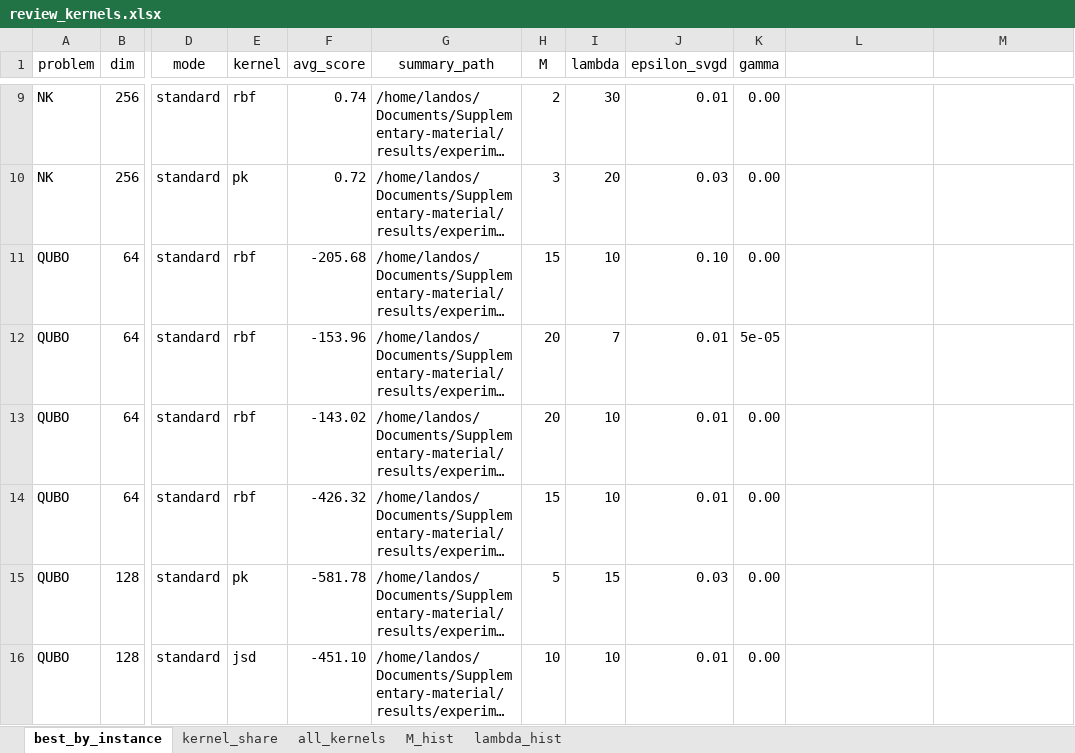
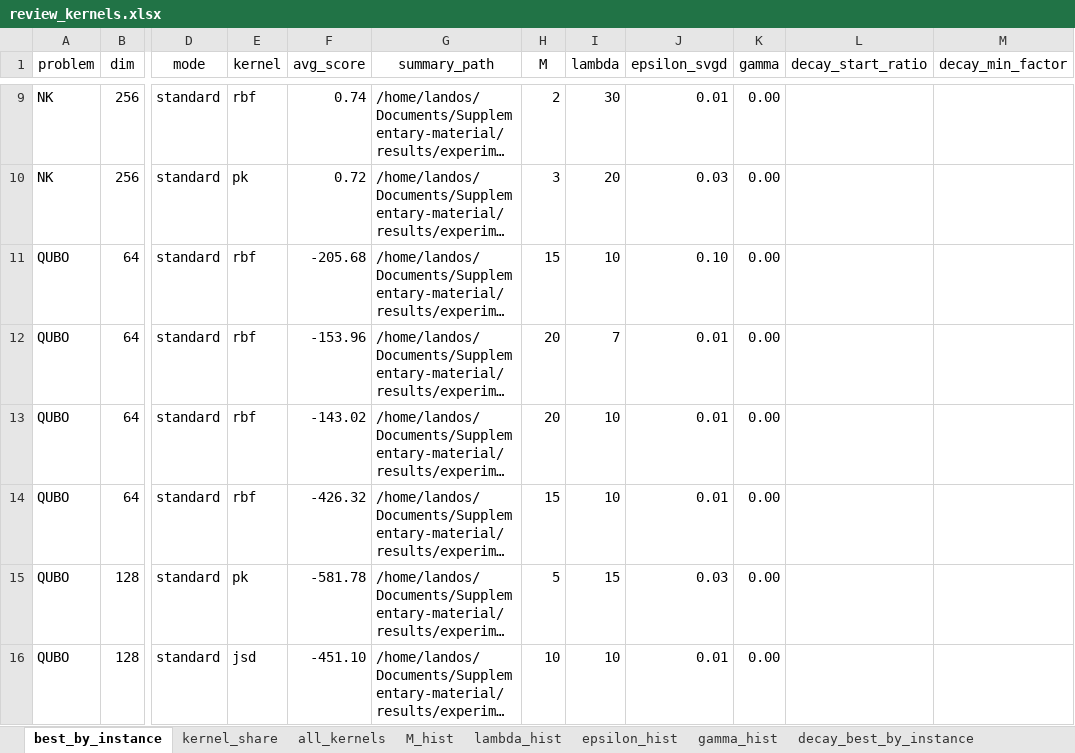
Before and after one commit to LandOS973/Supplementary-material, an Excel workbook: courbes/review_kernels.xlsx, sheet best_by_instance, drawn as a sheet; only a part is shown, gaps mark what is left out; long unchanged cells end in …; values as stored, in another font and other column widths than the file's, no borders; the diff names each change by its address in the sheet, - before the commit and + after, or states it on an @@ line.

```diff
--- a/courbes/review_kernels.xlsx (sheet best_by_instance)
+++ b/courbes/review_kernels.xlsx (sheet best_by_instance)
+sheet tab: epsilon_hist
+sheet tab: gamma_hist
+sheet tab: decay_best_by_instance
-L1: (empty)
+L1: decay_start_ratio
-M1: (empty)
+M1: decay_min_factor
-K12 (gamma): 5e-05
+K12 (gamma): 0.00
```
Also changed, not shown: sheet all_kernels, sheet kernel_share, other sheet tabs, 2 other files.
